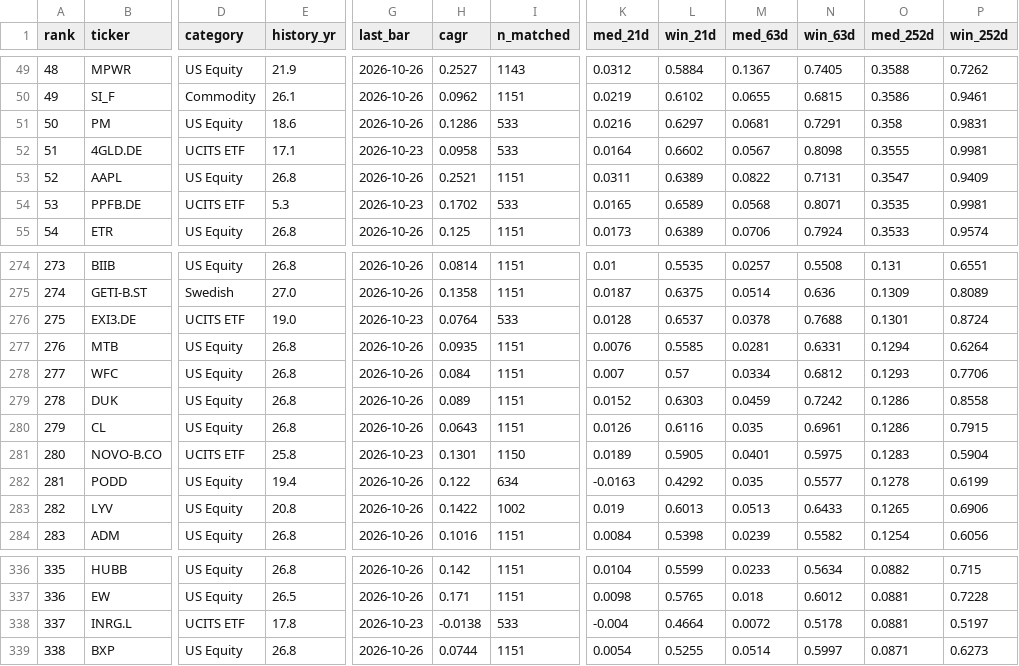
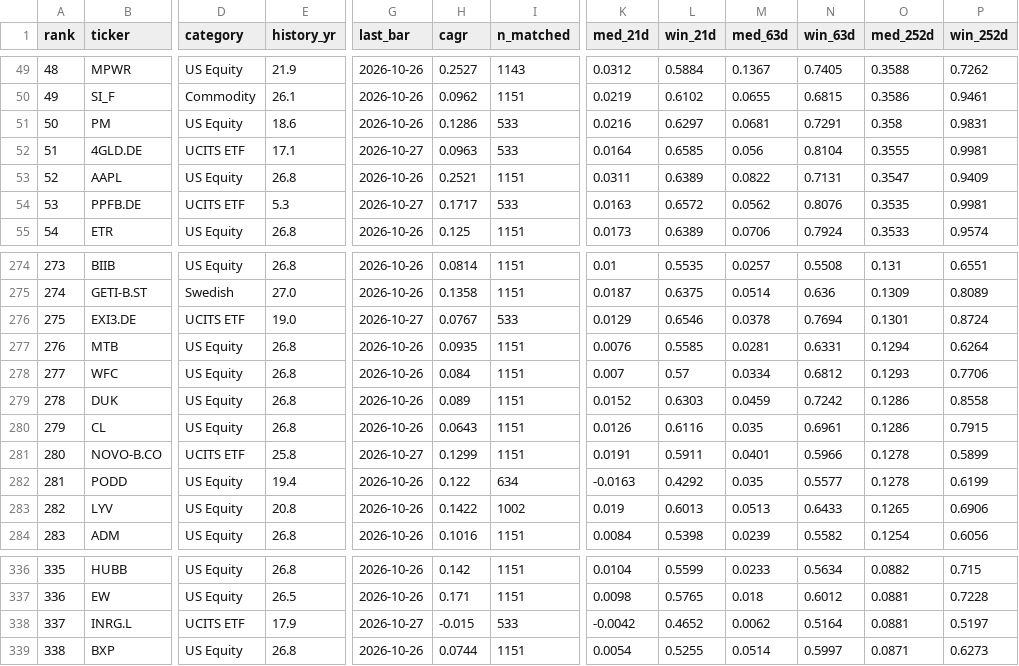
Before and after one commit to LukasGLars/asset_universe, a CSV file: universe_screen_results.csv, drawn as a sheet; only a part is shown, gaps mark what is left out; the diff covers the shown part only; the diff names each change by its address in the sheet, - before the commit and + after, or states it on an @@ line.

```diff
--- a/universe_screen_results.csv
+++ b/universe_screen_results.csv
-G52 (last_bar): 2026-10-23
+G52 (last_bar): 2026-10-27
-H52 (cagr): 0.0958
+H52 (cagr): 0.0963
-L52 (win_21d): 0.6602
+L52 (win_21d): 0.6585
-M52 (med_63d): 0.0567
+M52 (med_63d): 0.056
-N52 (win_63d): 0.8098
+N52 (win_63d): 0.8104
-G54 (last_bar): 2026-10-23
+G54 (last_bar): 2026-10-27
-H54 (cagr): 0.1702
+H54 (cagr): 0.1717
-K54 (med_21d): 0.0165
+K54 (med_21d): 0.0163
-L54 (win_21d): 0.6589
+L54 (win_21d): 0.6572
-M54 (med_63d): 0.0568
+M54 (med_63d): 0.0562
-N54 (win_63d): 0.8071
+N54 (win_63d): 0.8076
-G276 (last_bar): 2026-10-23
+G276 (last_bar): 2026-10-27
-H276 (cagr): 0.0764
+H276 (cagr): 0.0767
-K276 (med_21d): 0.0128
+K276 (med_21d): 0.0129
-L276 (win_21d): 0.6537
+L276 (win_21d): 0.6546
-N276 (win_63d): 0.7688
+N276 (win_63d): 0.7694
-G281 (last_bar): 2026-10-23
+G281 (last_bar): 2026-10-27
-H281 (cagr): 0.1301
+H281 (cagr): 0.1299
-I281 (n_matched): 1150
+I281 (n_matched): 1151
-K281 (med_21d): 0.0189
+K281 (med_21d): 0.0191
-L281 (win_21d): 0.5905
+L281 (win_21d): 0.5911
-N281 (win_63d): 0.5975
+N281 (win_63d): 0.5966
-O281 (med_252d): 0.1283
+O281 (med_252d): 0.1278
-P281 (win_252d): 0.5904
+P281 (win_252d): 0.5899
-E338 (history_yr): 17.8
+E338 (history_yr): 17.9
-G338 (last_bar): 2026-10-23
+G338 (last_bar): 2026-10-27
-H338 (cagr): -0.0138
+H338 (cagr): -0.015
-K338 (med_21d): -0.004
+K338 (med_21d): -0.0042
-L338 (win_21d): 0.4664
+L338 (win_21d): 0.4652
-M338 (med_63d): 0.0072
+M338 (med_63d): 0.0062
-N338 (win_63d): 0.5178
+N338 (win_63d): 0.5164
```
Also changed, not shown: 73 edited cells elsewhere in this file, 1 other file.
